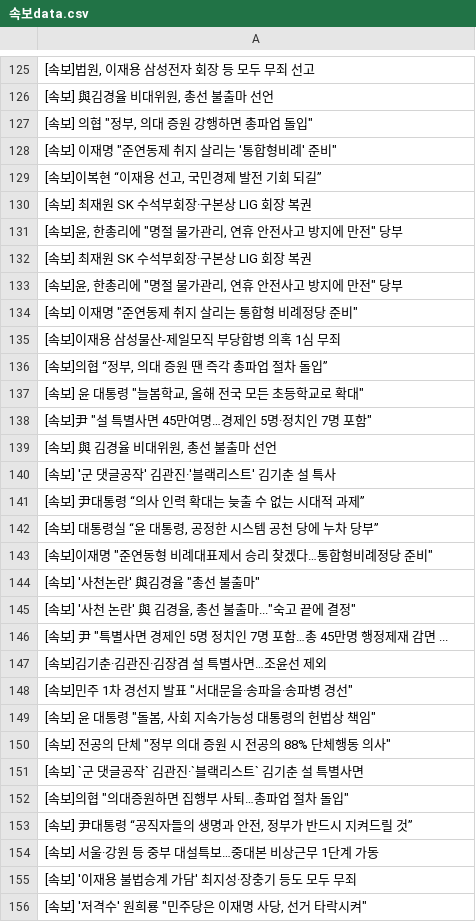
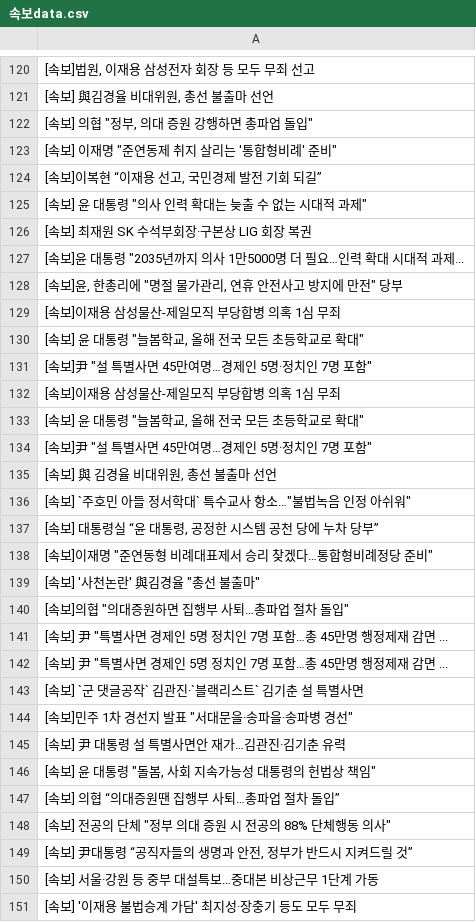
Before and after one commit to devopspark/GitNews, a CSV file: 속보data.csv, drawn as a sheet; only a part is shown, gaps mark what is left out; the shorter side is filled out with more unchanged rows; the diff covers the shown part only.

```diff
--- a/속보data.csv
+++ b/속보data.csv
@@ -129,9 +124,10 @@
 "[속보]이복현 “이재용 선고, 국민경제 발전 기회 되길”"
+"[속보] 윤 대통령 ""의사 인력 확대는 늦출 수 없는 시대적 과제"""
 [속보] 최재원 SK 수석부회장·구본상 LIG 회장 복권
+"[속보]윤 대통령 ""2035년까지 의사 1만5000명 더 필요…인력 확대 시대적 과제..."
 "[속보]윤, 한총리에 ""명절 물가관리, 연휴 안전사고 방지에 만전"" 당부"
-[속보] 최재원 SK 수석부회장·구본상 LIG 회장 복권
-"[속보]윤, 한총리에 ""명절 물가관리, 연휴 안전사고 방지에 만전"" 당부"
-"[속보] 이재명 ""준연동제 취지 살리는 통합형 비례정당 준비"""
 [속보]이재용 삼성물산-제일모직 부당합병 의혹 1심 무죄
-"[속보]의협 “정부, 의대 증원 땐 즉각 총파업 절차 돌입”"
+"[속보] 윤 대통령 ""늘봄학교, 올해 전국 모든 초등학교로 확대"""
+"[속보]尹 ""설 특별사면 45만여명…경제인 5명·정치인 7명 포함"""
+[속보]이재용 삼성물산-제일모직 부당합병 의혹 1심 무죄
 "[속보] 윤 대통령 ""늘봄학교, 올해 전국 모든 초등학교로 확대"""
@@ -139,4 +135,3 @@
 "[속보] 與 김경율 비대위원, 총선 불출마 선언"
-[속보] '군 댓글공작' 김관진·'블랙리스트' 김기춘 설 특사
-[속보] 尹대통령 “의사 인력 확대는 늦출 수 없는 시대적 과제”
+"[속보] `주호민 아들 정서학대` 특수교사 항소…""불법녹음 인정 아쉬워"""
 "[속보] 대통령실 “윤 대통령, 공정한 시스템 공천 당에 누차 당부”"
@@ -144,10 +139,11 @@
 "[속보] '사천논란' 與김경율 ""총선 불출마"""
-"[속보] '사천 논란' 與 김경율, 총선 불출마...""숙고 끝에 결정"""
+"[속보]의협 ""의대증원하면 집행부 사퇴…총파업 절차 돌입"""
 "[속보] 尹 ""특별사면 경제인 5명 정치인 7명 포함…총 45만명 행정제재 감면 ..."
-[속보]김기춘·김관진·김장겸 설 특별사면…조윤선 제외
+"[속보] 尹 ""특별사면 경제인 5명 정치인 7명 포함…총 45만명 행정제재 감면 ..."
+[속보] `군 댓글공작` 김관진·`블랙리스트` 김기춘 설 특별사면
 "[속보]민주 1차 경선지 발표 ""서대문을·송파을·송파병 경선"""
+[속보] 尹 대통령 설 특별사면안 재가…김관진·김기춘 유력
 "[속보] 윤 대통령 ""돌봄, 사회 지속가능성 대통령의 헌법상 책임"""
+[속보] 의협 “의대증원땐 집행부 사퇴…총파업 절차 돌입”
 "[속보] 전공의 단체 ""정부 의대 증원 시 전공의 88% 단체행동 의사"""
-[속보] `군 댓글공작` 김관진·`블랙리스트` 김기춘 설 특별사면
-"[속보]의협 ""의대증원하면 집행부 사퇴…총파업 절차 돌입"""
 "[속보] 尹대통령 “공직자들의 생명과 안전, 정부가 반드시 지켜드릴 것”"
```
Also changed, not shown: 18 added rows, 19 removed rows, 22 moved rows and 9 edited cells elsewhere in this file.
